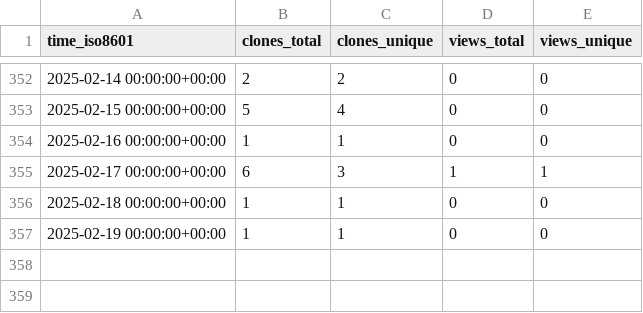
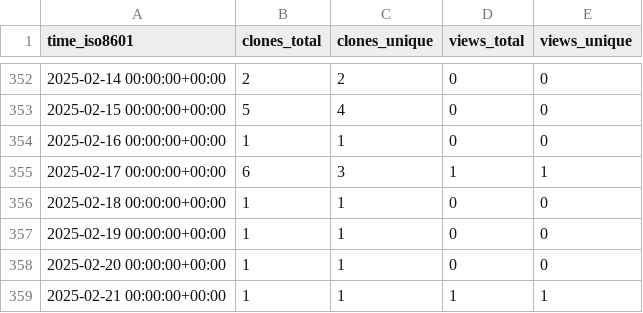
Before and after one commit to stablecaps/demo_terraform_and_serverless, a CSV file: stablecaps/terraform_and_serverless_demo/ghrs-data/views_clones_aggregate.csv, drawn as a sheet; only a part is shown, gaps mark what is left out; the diff names each change by its address in the sheet, - before the commit and + after, or states it on an @@ line.

```diff
--- a/stablecaps/terraform_and_serverless_demo/ghrs-data/views_clones_aggregate.csv
+++ b/stablecaps/terraform_and_serverless_demo/ghrs-data/views_clones_aggregate.csv
+row 358: 2025-02-20 00:00:00+00:00 | 1 | 1 | 0 | 0
+row 359: 2025-02-21 00:00:00+00:00 | 1 | 1 | 1 | 1
```
Also changed, not shown: 1 other file.
